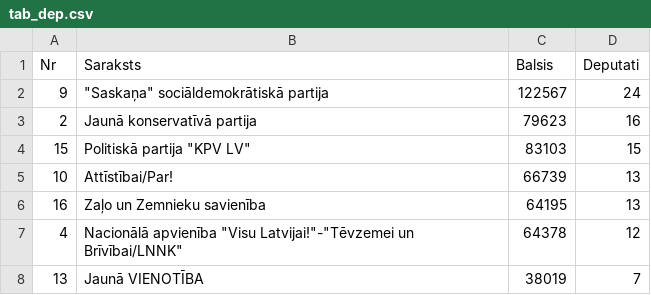
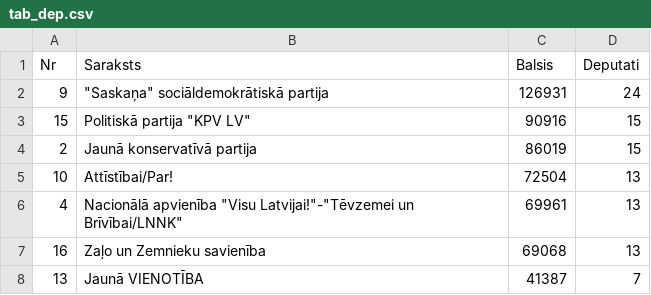
Before and after one commit to djhurio/sv2018, a CSV file: results/tab_dep.csv, drawn as a sheet.

```diff
--- a/results/tab_dep.csv
+++ b/results/tab_dep.csv
@@ -1,8 +1,8 @@
 Nr,Saraksts,Balsis,Deputati
-9,"""Saskaņa"" sociāldemokrātiskā partija",122567,24
-2,Jaunā konservatīvā partija,79623,16
-15,"Politiskā partija ""KPV LV""",83103,15
-10,Attīstībai/Par!,66739,13
-16,Zaļo un Zemnieku savienība,64195,13
-4,"Nacionālā apvienība ""Visu Latvijai!""-""Tēvzemei un Brīvībai/LNNK""",64378,12
-13,Jaunā VIENOTĪBA,38019,7
+9,"""Saskaņa"" sociāldemokrātiskā partija",126931,24
+15,"Politiskā partija ""KPV LV""",90916,15
+2,Jaunā konservatīvā partija,86019,15
+10,Attīstībai/Par!,72504,13
+4,"Nacionālā apvienība ""Visu Latvijai!""-""Tēvzemei un Brīvībai/LNNK""",69961,13
+16,Zaļo un Zemnieku savienība,69068,13
+13,Jaunā VIENOTĪBA,41387,7
```
Also changed, not shown: data/dat_rez_part.csv, data/dat_rez_part_apg.csv, 2 other files.
